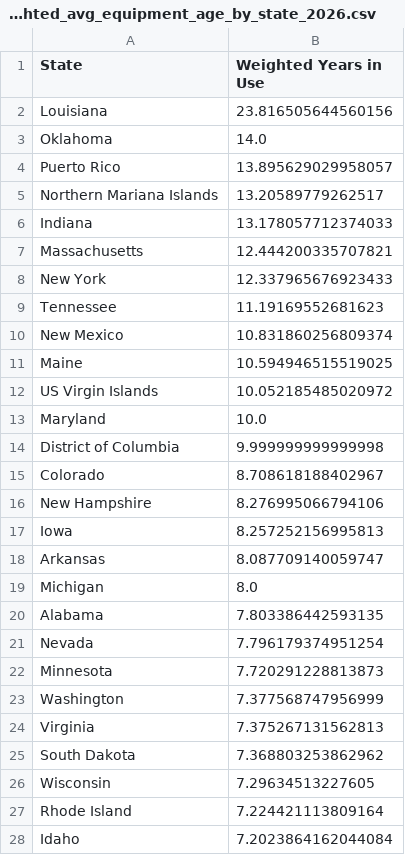
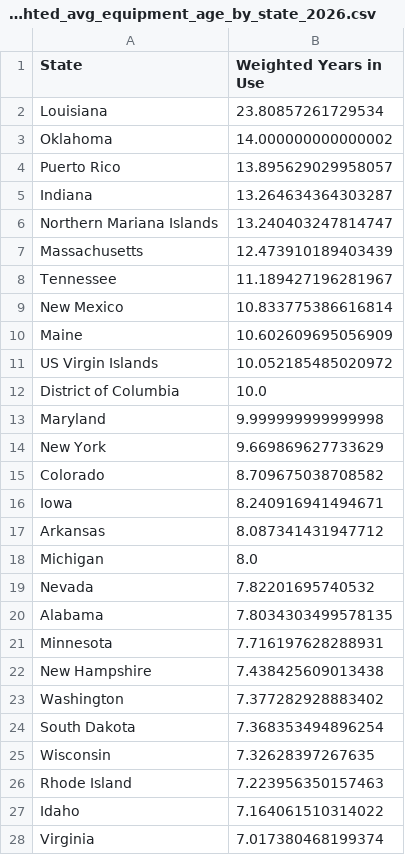
Before and after one commit to Bipartisan-Policy-Center/voting-equipment, a CSV file: data/weighted_avg_equipment_age_by_state_2026.csv, drawn as a sheet; only a part is shown; the diff covers the shown part only.

```diff
--- a/data/weighted_avg_equipment_age_by_state_2026.csv
+++ b/data/weighted_avg_equipment_age_by_state_2026.csv
@@ -1,28 +1,28 @@
 State,Weighted Years in Use
-Louisiana,23.816505644560156
-Oklahoma,14.0
+Louisiana,23.80857261729534
+Oklahoma,14.000000000000002
 Puerto Rico,13.895629029958057
-Northern Mariana Islands,13.20589779262517
-Indiana,13.178057712374033
-Massachusetts,12.444200335707821
-New York,12.337965676923433
-Tennessee,11.19169552681623
-New Mexico,10.831860256809374
-Maine,10.594946515519025
+Indiana,13.264634364303287
+Northern Mariana Islands,13.240403247814747
+Massachusetts,12.473910189403439
+Tennessee,11.189427196281967
+New Mexico,10.833775386616814
+Maine,10.602609695056909
 US Virgin Islands,10.052185485020972
-Maryland,10.0
-District of Columbia,9.999999999999998
-Colorado,8.708618188402967
-New Hampshire,8.276995066794106
-Iowa,8.257252156995813
-Arkansas,8.087709140059747
+District of Columbia,10.0
+Maryland,9.999999999999998
+New York,9.669869627733629
+Colorado,8.709675038708582
+Iowa,8.240916941494671
+Arkansas,8.087341431947712
 Michigan,8.0
-Alabama,7.803386442593135
-Nevada,7.796179374951254
-Minnesota,7.720291228813873
-Washington,7.377568747956999
-Virginia,7.375267131562813
-South Dakota,7.368803253862962
-Wisconsin,7.29634513227605
-Rhode Island,7.224421113809164
-Idaho,7.2023864162044084
+Nevada,7.82201695740532
+Alabama,7.8034303499578135
+Minnesota,7.716197628288931
+New Hampshire,7.438425609013438
+Washington,7.377282928883402
+South Dakota,7.368353494896254
+Wisconsin,7.32628397267635
+Rhode Island,7.223956350157463
+Idaho,7.164061510314022
+Virginia,7.017380468199374
```
Also changed, not shown: 5 added rows, 5 removed rows, 1 moved row and 19 edited cells elsewhere in this file, data/equipment_ages_by_registered_voters.csv, data/equipment_per_voter_rates_by_marking_method.csv, 35 other files.
